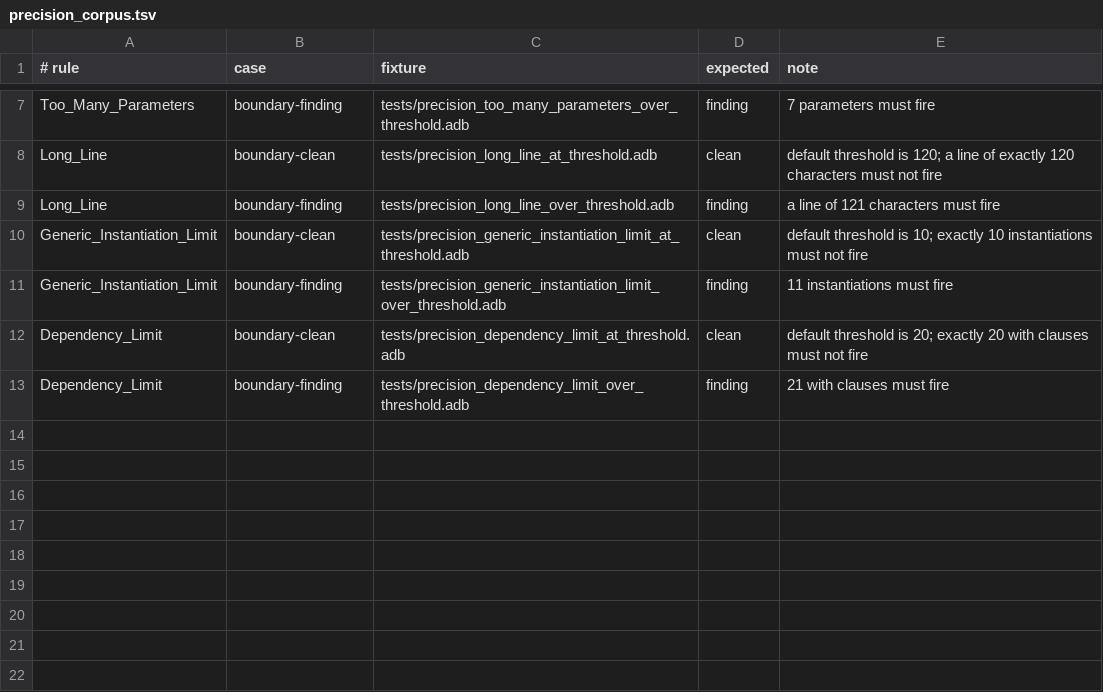
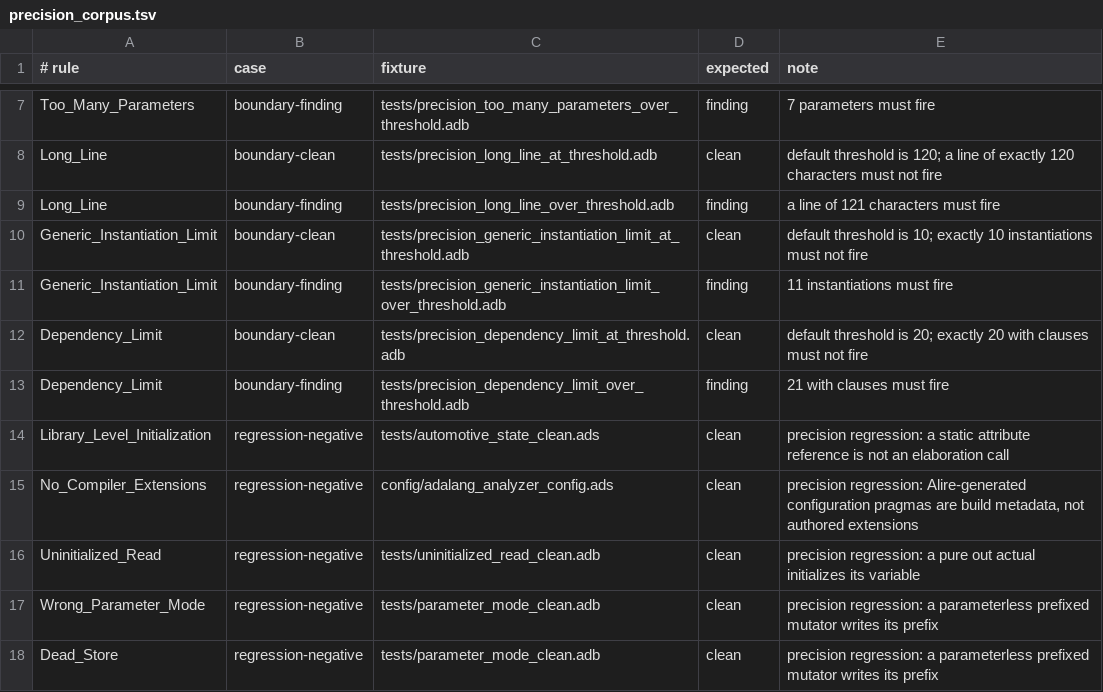
Before and after one commit to mmartign/AdaLang_Analyzer, a TSV file: quality/precision_corpus.tsv, drawn as a sheet; only a part is shown, gaps mark what is left out; the diff names each change by its address in the sheet, - before the commit and + after, or states it on an @@ line.

Commit message:
More work on precision corpus.

```diff
--- a/quality/precision_corpus.tsv
+++ b/quality/precision_corpus.tsv
+row 14: Library_Level_Initialization | regression-negative | tests/automotive_state_clean.ads | clean | precision regression: a static attribute reference is not an elaboration call
+row 15: No_Compiler_Extensions | regression-negative | config/adalang_analyzer_config.ads | clean | precision regression: Alire-generated configuration pragmas are build metadata, not authored extensions
+row 16: Uninitialized_Read | regression-negative | tests/uninitialized_read_clean.adb | clean | precision regression: a pure out actual initializes its variable
+row 17: Wrong_Parameter_Mode | regression-negative | tests/parameter_mode_clean.adb | clean | precision regression: a parameterless prefixed mutator writes its prefix
+row 18: Dead_Store | regression-negative | tests/parameter_mode_clean.adb | clean | precision regression: a parameterless prefixed mutator writes its prefix
```
Also changed, not shown: 3 other files.
